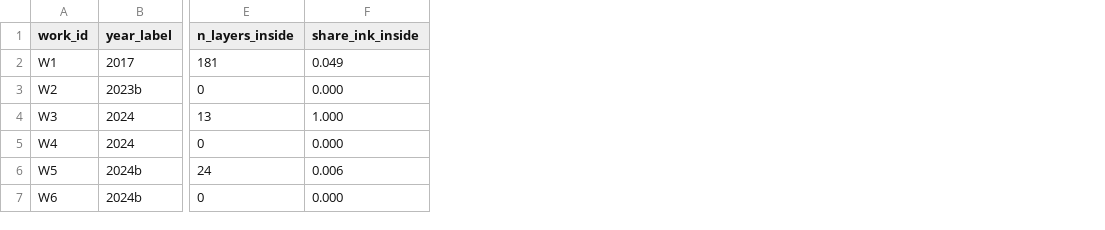
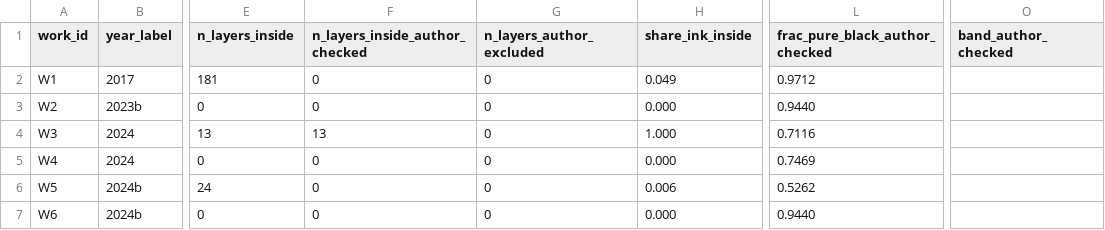
Before and after one commit to kuromook/gen_lineart, a CSV file: census/worksheet_folder_reach_by_work.csv, drawn as a sheet; only a part is shown, gaps mark what is left out; the diff covers the shown part only; the diff names each change by its address in the sheet, - before the commit and + after, or states it on an @@ line.

```diff
--- a/census/worksheet_folder_reach_by_work.csv
+++ b/census/worksheet_folder_reach_by_work.csv
+column F (n_layers_inside_author_checked), rows 2-7: 0 | 0 | 13 | 0 | 0 | 0
+column G (n_layers_author_excluded), rows 2-7: all 0
+column L (frac_pure_black_author_checked), rows 2-7: 0.9712 | 0.9440 | 0.7116 | 0.7469 | 0.5262 | 0.9440
+column O (band_author_checked), empty
```
Also changed, not shown: 2 added rows elsewhere in this file, census/caveats.csv, census/provenance.csv, 7 other files.
